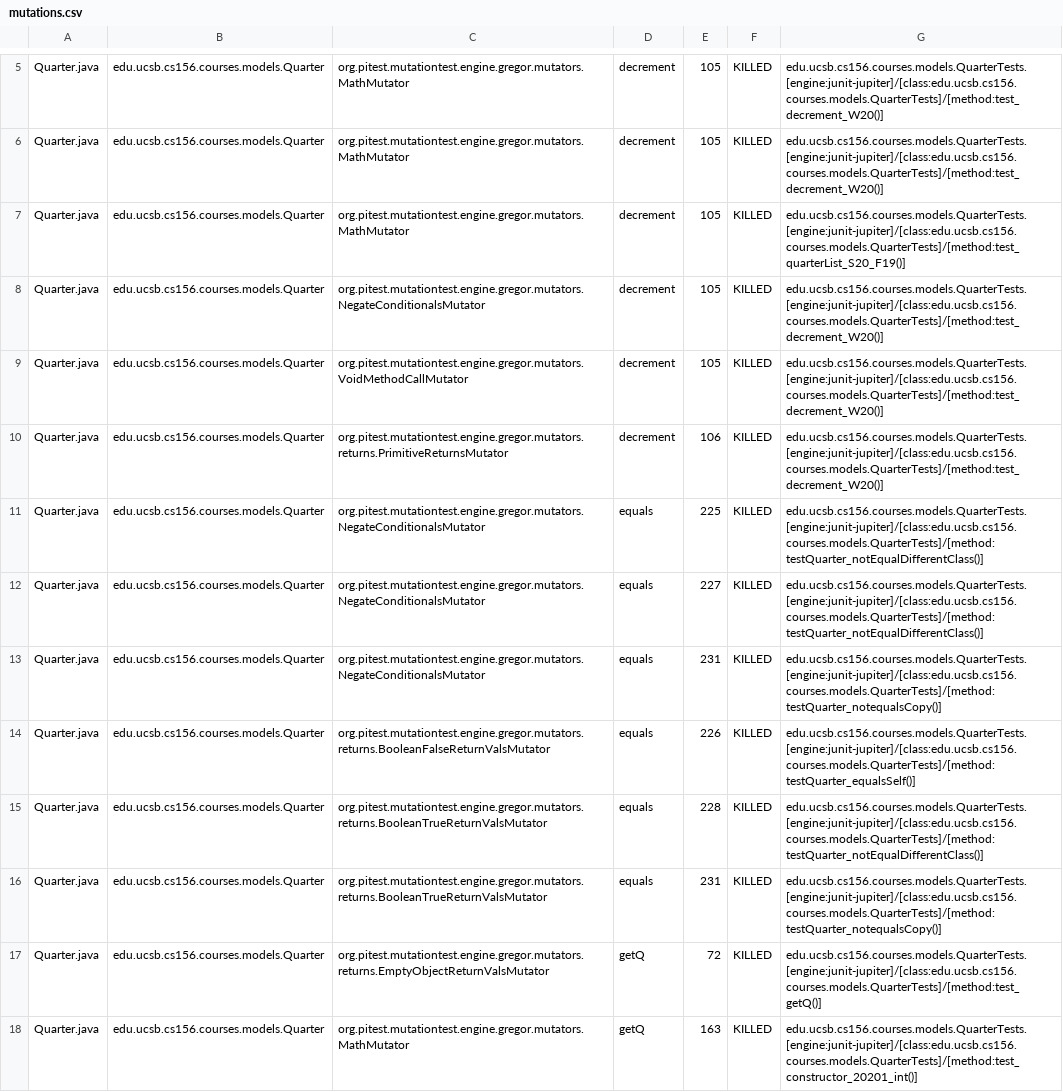
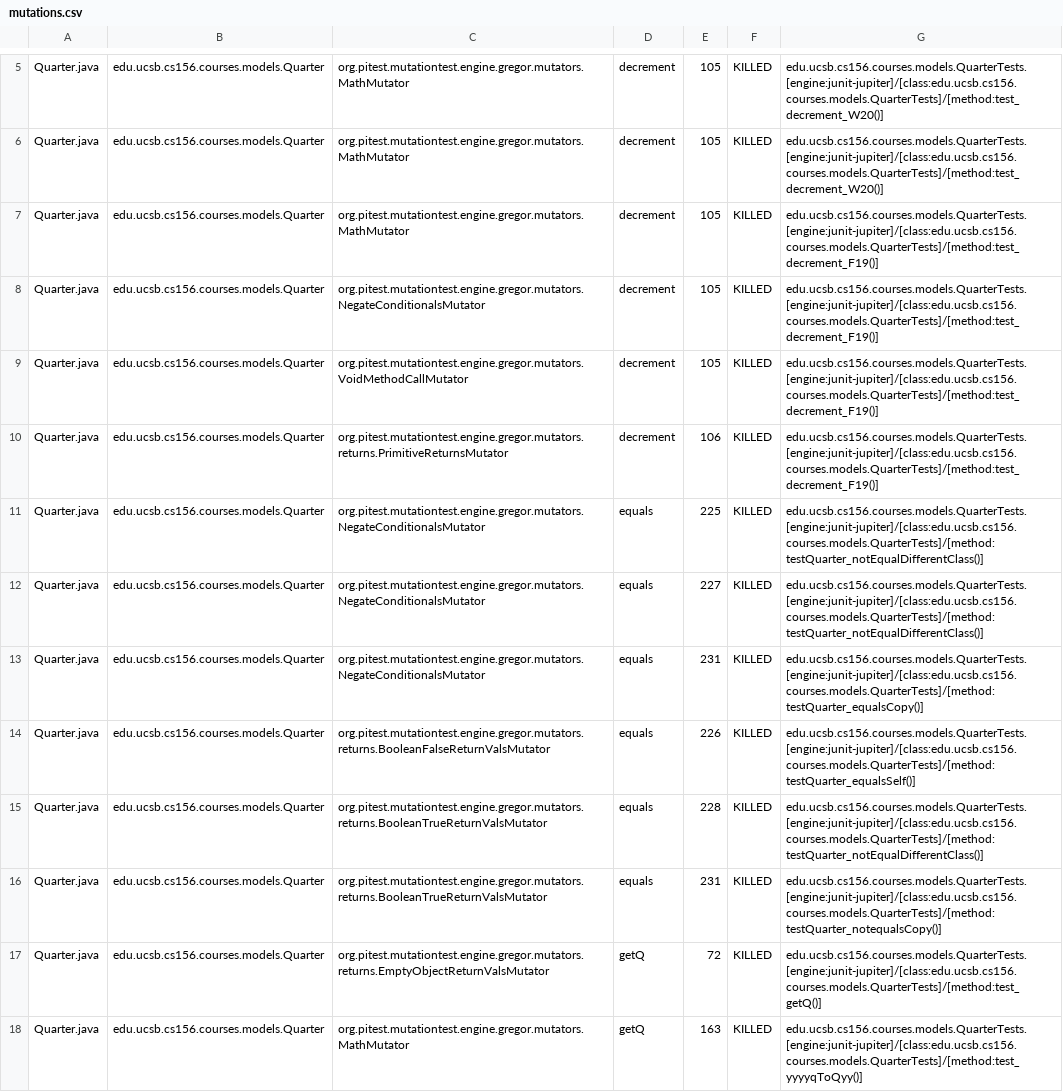
Before and after one commit to ucsb-cs156-s23/proj-courses-s23-7pm-1, a CSV file: prs/53/pitest/mutations.csv, drawn as a sheet; only a part is shown, gaps mark what is left out; the diff covers the shown part only.

Commit message:
Deploying to gh-pages from @ ucsb-cs156-s23/proj-courses-s23-7pm-1@05e1a9feb297b71b00f8a85784965b4256401cef 🚀

```diff
--- a/prs/53/pitest/mutations.csv
+++ b/prs/53/pitest/mutations.csv
@@ -6,9 +6,9 @@ Quarter.java,edu.ucsb.cs156.courses.models.Quarter,org.pitest.mutationtest.engin
 Quarter.java,edu.ucsb.cs156.courses.models.Quarter,org.pitest.mutationtest.engine.gregor.mutators.MathMutator,decrement,105,KILLED,edu.ucsb.cs156.courses.models.QuarterTests.[engine:junit-jupiter]/[class:edu.ucsb.cs156.courses.models.QuarterTests]/[method:test_decrement_W20()]
-Quarter.java,edu.ucsb.cs156.courses.models.Quarter,org.pitest.mutationtest.engine.gregor.mutators.MathMutator,decrement,105,KILLED,edu.ucsb.cs156.courses.models.QuarterTests.[engine:junit-jupiter]/[class:edu.ucsb.cs156.courses.models.QuarterTests]/[method:test_quarterList_S20_F19()]
-Quarter.java,edu.ucsb.cs156.courses.models.Quarter,org.pitest.mutationtest.engine.gregor.mutators.NegateConditionalsMutator,decrement,105,KILLED,edu.ucsb.cs156.courses.models.QuarterTests.[engine:junit-jupiter]/[class:edu.ucsb.cs156.courses.models.QuarterTests]/[method:test_decrement_W20()]
-Quarter.java,edu.ucsb.cs156.courses.models.Quarter,org.pitest.mutationtest.engine.gregor.mutators.VoidMethodCallMutator,decrement,105,KILLED,edu.ucsb.cs156.courses.models.QuarterTests.[engine:junit-jupiter]/[class:edu.ucsb.cs156.courses.models.QuarterTests]/[method:test_decrement_W20()]
-Quarter.java,edu.ucsb.cs156.courses.models.Quarter,org.pitest.mutationtest.engine.gregor.mutators.returns.PrimitiveReturnsMutator,decrement,106,KILLED,edu.ucsb.cs156.courses.models.QuarterTests.[engine:junit-jupiter]/[class:edu.ucsb.cs156.courses.models.QuarterTests]/[method:test_decrement_W20()]
+Quarter.java,edu.ucsb.cs156.courses.models.Quarter,org.pitest.mutationtest.engine.gregor.mutators.MathMutator,decrement,105,KILLED,edu.ucsb.cs156.courses.models.QuarterTests.[engine:junit-jupiter]/[class:edu.ucsb.cs156.courses.models.QuarterTests]/[method:test_decrement_F19()]
+Quarter.java,edu.ucsb.cs156.courses.models.Quarter,org.pitest.mutationtest.engine.gregor.mutators.NegateConditionalsMutator,decrement,105,KILLED,edu.ucsb.cs156.courses.models.QuarterTests.[engine:junit-jupiter]/[class:edu.ucsb.cs156.courses.models.QuarterTests]/[method:test_decrement_F19()]
+Quarter.java,edu.ucsb.cs156.courses.models.Quarter,org.pitest.mutationtest.engine.gregor.mutators.VoidMethodCallMutator,decrement,105,KILLED,edu.ucsb.cs156.courses.models.QuarterTests.[engine:junit-jupiter]/[class:edu.ucsb.cs156.courses.models.QuarterTests]/[method:test_decrement_F19()]
+Quarter.java,edu.ucsb.cs156.courses.models.Quarter,org.pitest.mutationtest.engine.gregor.mutators.returns.PrimitiveReturnsMutator,decrement,106,KILLED,edu.ucsb.cs156.courses.models.QuarterTests.[engine:junit-jupiter]/[class:edu.ucsb.cs156.courses.models.QuarterTests]/[method:test_decrement_F19()]
 Quarter.java,edu.ucsb.cs156.courses.models.Quarter,org.pitest.mutationtest.engine.gregor.mutators.NegateConditionalsMutator,equals,225,KILLED,edu.ucsb.cs156.courses.models.QuarterTests.[engine:junit-jupiter]/[class:edu.ucsb.cs156.courses.models.QuarterTests]/[method:testQuarter_notEqualDifferentClass()]
 Quarter.java,edu.ucsb.cs156.courses.models.Quarter,org.pitest.mutationtest.engine.gregor.mutators.NegateConditionalsMutator,equals,227,KILLED,edu.ucsb.cs156.courses.models.QuarterTests.[engine:junit-jupiter]/[class:edu.ucsb.cs156.courses.models.QuarterTests]/[method:testQuarter_notEqualDifferentClass()]
-Quarter.java,edu.ucsb.cs156.courses.models.Quarter,org.pitest.mutationtest.engine.gregor.mutators.NegateConditionalsMutator,equals,231,KILLED,edu.ucsb.cs156.courses.models.QuarterTests.[engine:junit-jupiter]/[class:edu.ucsb.cs156.courses.models.QuarterTests]/[method:testQuarter_notequalsCopy()]
+Quarter.java,edu.ucsb.cs156.courses.models.Quarter,org.pitest.mutationtest.engine.gregor.mutators.NegateConditionalsMutator,equals,231,KILLED,edu.ucsb.cs156.courses.models.QuarterTests.[engine:junit-jupiter]/[class:edu.ucsb.cs156.courses.models.QuarterTests]/[method:testQuarter_equalsCopy()]
 Quarter.java,edu.ucsb.cs156.courses.models.Quarter,org.pitest.mutationtest.engine.gregor.mutators.returns.BooleanFalseReturnValsMutator,equals,226,KILLED,edu.ucsb.cs156.courses.models.QuarterTests.[engine:junit-jupiter]/[class:edu.ucsb.cs156.courses.models.QuarterTests]/[method:testQuarter_equalsSelf()]
@@ -17,2 +17,2 @@ Quarter.java,edu.ucsb.cs156.courses.models.Quarter,org.pitest.mutationtest.engin
 Quarter.java,edu.ucsb.cs156.courses.models.Quarter,org.pitest.mutationtest.engine.gregor.mutators.returns.EmptyObjectReturnValsMutator,getQ,72,KILLED,edu.ucsb.cs156.courses.models.QuarterTests.[engine:junit-jupiter]/[class:edu.ucsb.cs156.courses.models.QuarterTests]/[method:test_getQ()]
-Quarter.java,edu.ucsb.cs156.courses.models.Quarter,org.pitest.mutationtest.engine.gregor.mutators.MathMutator,getQ,163,KILLED,edu.ucsb.cs156.courses.models.QuarterTests.[engine:junit-jupiter]/[class:edu.ucsb.cs156.courses.models.QuarterTests]/[method:test_constructor_20201_int()]
+Quarter.java,edu.ucsb.cs156.courses.models.Quarter,org.pitest.mutationtest.engine.gregor.mutators.MathMutator,getQ,163,KILLED,edu.ucsb.cs156.courses.models.QuarterTests.[engine:junit-jupiter]/[class:edu.ucsb.cs156.courses.models.QuarterTests]/[method:test_yyyyqToQyy()]
```
Also changed, not shown: 83 edited cells elsewhere in this file, 41 other files.
